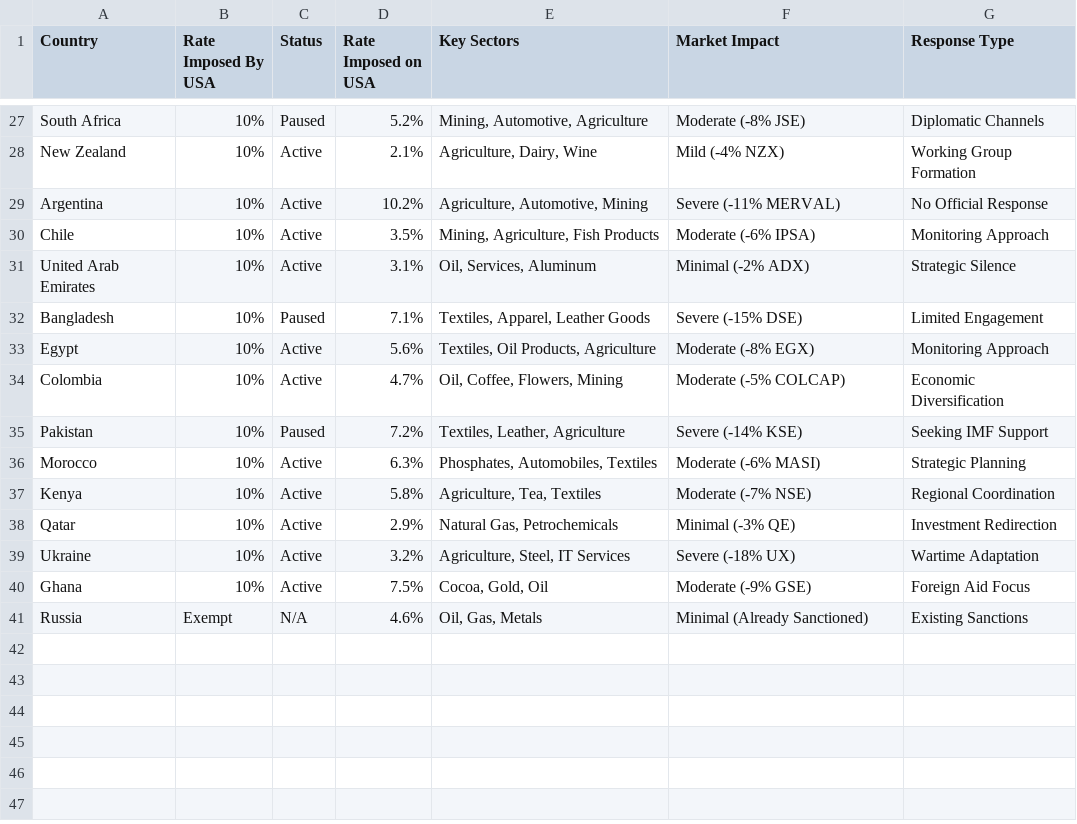
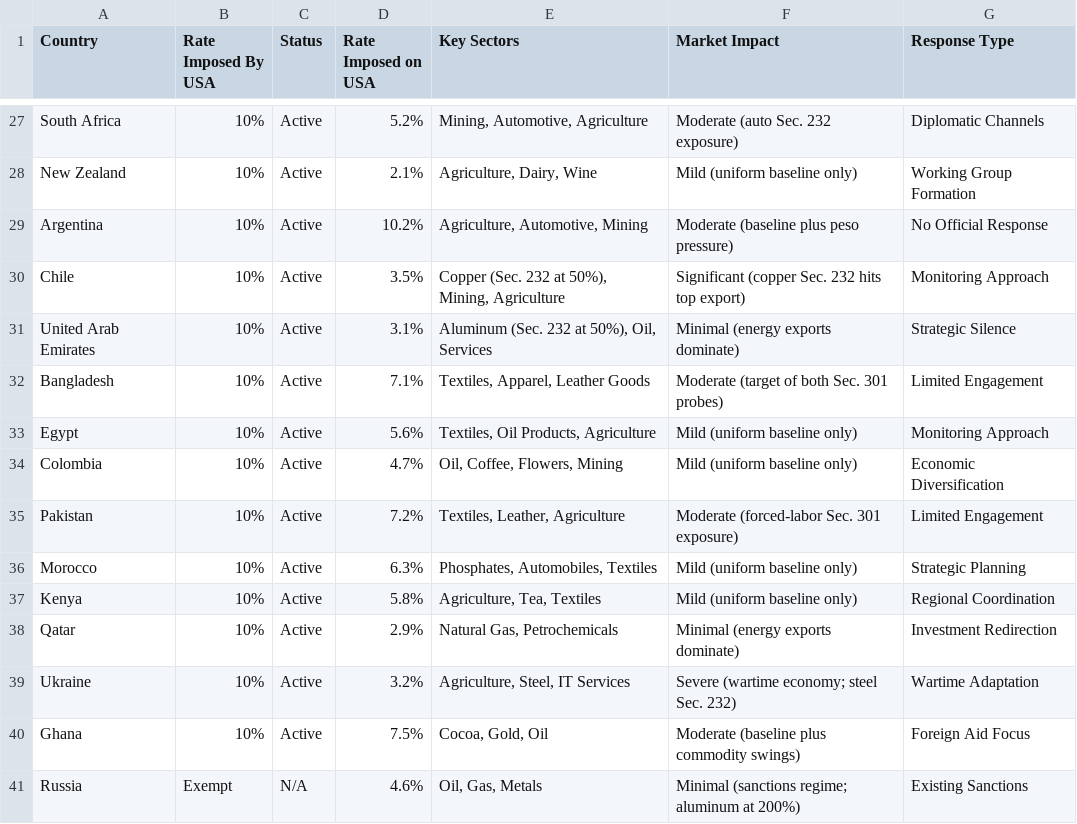
Before and after one commit to FredAmartey/TariffWars, a CSV file: backend/src/data/tariffs_countries.csv, drawn as a sheet; only a part is shown, gaps mark what is left out; the diff covers the shown part only; the diff names each change by its address in the sheet, - before the commit and + after, or states it on an @@ line.

```diff
--- a/backend/src/data/tariffs_countries.csv
+++ b/backend/src/data/tariffs_countries.csv
-C27 (Status): Paused
+C27 (Status): Active
-F27 (Market Impact): Moderate (-8% JSE)
+F27 (Market Impact): Moderate (auto Sec. 232 exposure)
-F28 (Market Impact): Mild (-4% NZX)
+F28 (Market Impact): Mild (uniform baseline only)
-F29 (Market Impact): Severe (-11% MERVAL)
+F29 (Market Impact): Moderate (baseline plus peso pressure)
-E30 (Key Sectors): Mining, Agriculture, Fish Products
+E30 (Key Sectors): Copper (Sec. 232 at 50%), Mining, Agriculture
-F30 (Market Impact): Moderate (-6% IPSA)
+F30 (Market Impact): Significant (copper Sec. 232 hits top export)
-E31 (Key Sectors): Oil, Services, Aluminum
+E31 (Key Sectors): Aluminum (Sec. 232 at 50%), Oil, Services
-F31 (Market Impact): Minimal (-2% ADX)
+F31 (Market Impact): Minimal (energy exports dominate)
-C32 (Status): Paused
+C32 (Status): Active
-F32 (Market Impact): Severe (-15% DSE)
+F32 (Market Impact): Moderate (target of both Sec. 301 probes)
-F33 (Market Impact): Moderate (-8% EGX)
+F33 (Market Impact): Mild (uniform baseline only)
-F34 (Market Impact): Moderate (-5% COLCAP)
+F34 (Market Impact): Mild (uniform baseline only)
-C35 (Status): Paused
+C35 (Status): Active
-F35 (Market Impact): Severe (-14% KSE)
+F35 (Market Impact): Moderate (forced-labor Sec. 301 exposure)
-G35 (Response Type): Seeking IMF Support
+G35 (Response Type): Limited Engagement
-F36 (Market Impact): Moderate (-6% MASI)
+F36 (Market Impact): Mild (uniform baseline only)
-F37 (Market Impact): Moderate (-7% NSE)
+F37 (Market Impact): Mild (uniform baseline only)
-F38 (Market Impact): Minimal (-3% QE)
+F38 (Market Impact): Minimal (energy exports dominate)
-F39 (Market Impact): Severe (-18% UX)
+F39 (Market Impact): Severe (wartime economy; steel Sec. 232)
-F40 (Market Impact): Moderate (-9% GSE)
+F40 (Market Impact): Moderate (baseline plus commodity swings)
-F41 (Market Impact): Minimal (Already Sanctioned)
+F41 (Market Impact): Minimal (sanctions regime; aluminum at 200%)
```
Also changed, not shown: 77 edited cells elsewhere in this file, backend/src/data/tariffs_commodities.csv, 15 other files.
